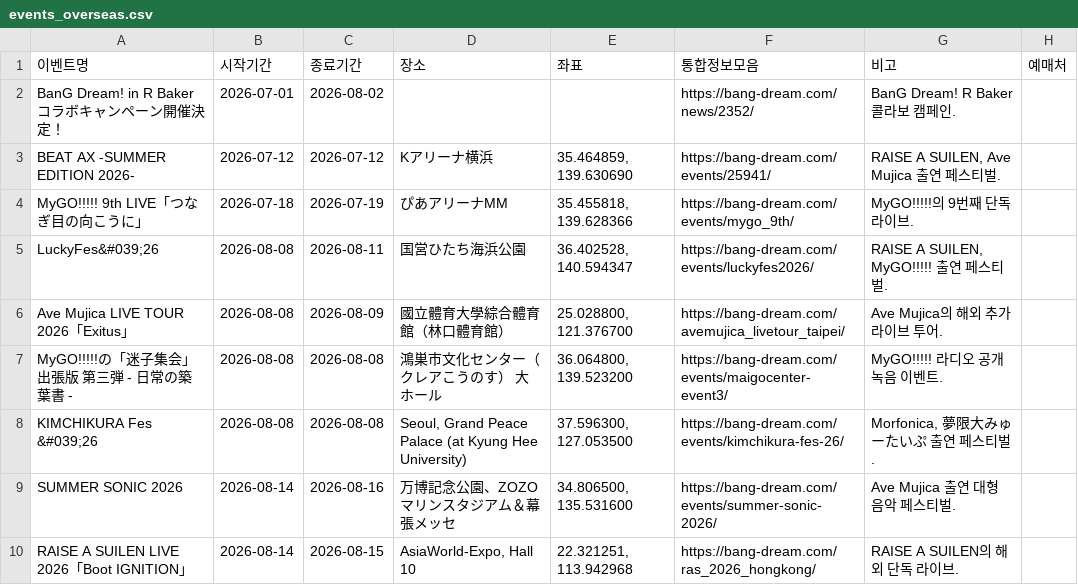
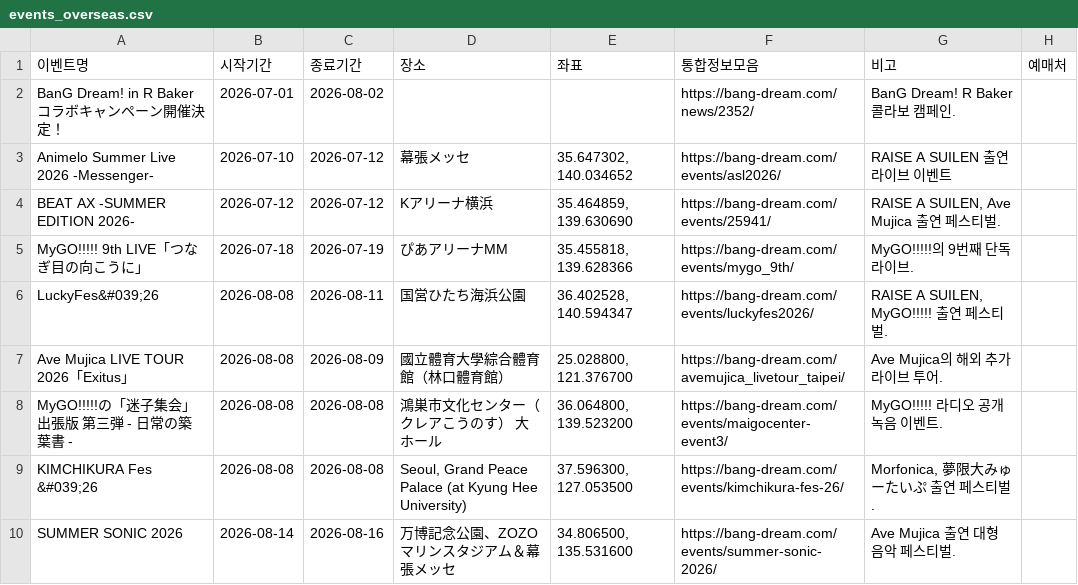
Before and after one commit to bandorigall/bangdream_events.github.io, a CSV file: 해외오프이벤/events_overseas.csv, drawn as a sheet; only a part is shown; the shorter side is filled out with more unchanged rows.

```diff
--- a/해외오프이벤/events_overseas.csv
+++ b/해외오프이벤/events_overseas.csv
@@ -2,2 +2,3 @@
 BanG Dream! in R Baker コラボキャンペーン開催決定！,2026-07-01,2026-08-02,,,https://bang-dream.com/news/2352/,BanG Dream! R Baker 콜라보 캠페인.,
+Animelo Summer Live 2026 -Messenger-,2026-07-10,2026-07-12,幕張メッセ,"35.647302, 140.034652",https://bang-dream.com/events/asl2026/,RAISE A SUILEN 출연 라이브 이벤트,
 BEAT AX -SUMMER EDITION 2026-,2026-07-12,2026-07-12,Kアリーナ横浜,"35.464859, 139.630690",https://bang-dream.com/events/25941/,"RAISE A SUILEN, Ave Mujica 출연 페스티벌.",
```
Also changed, not shown: 3 other files.
